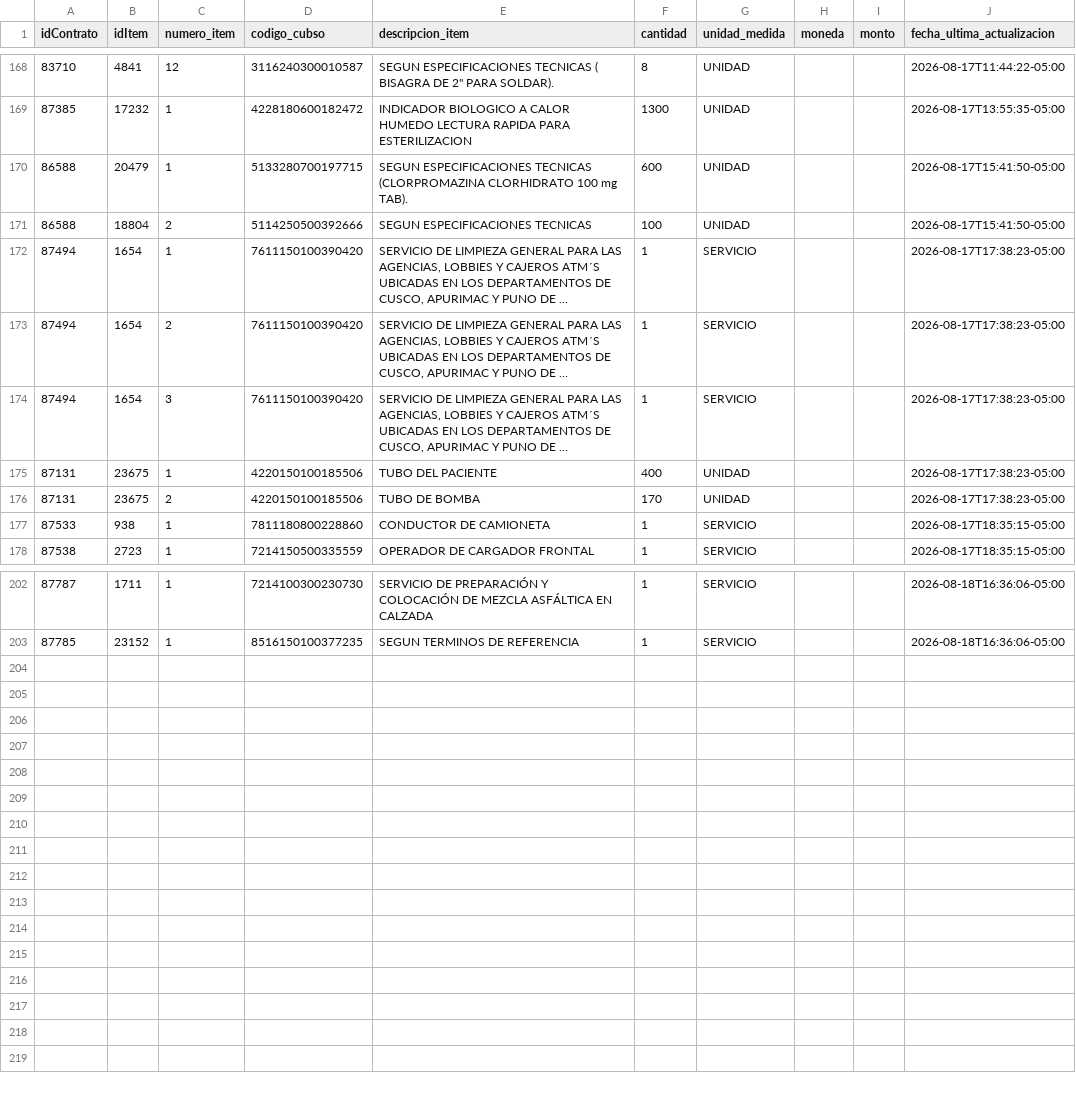
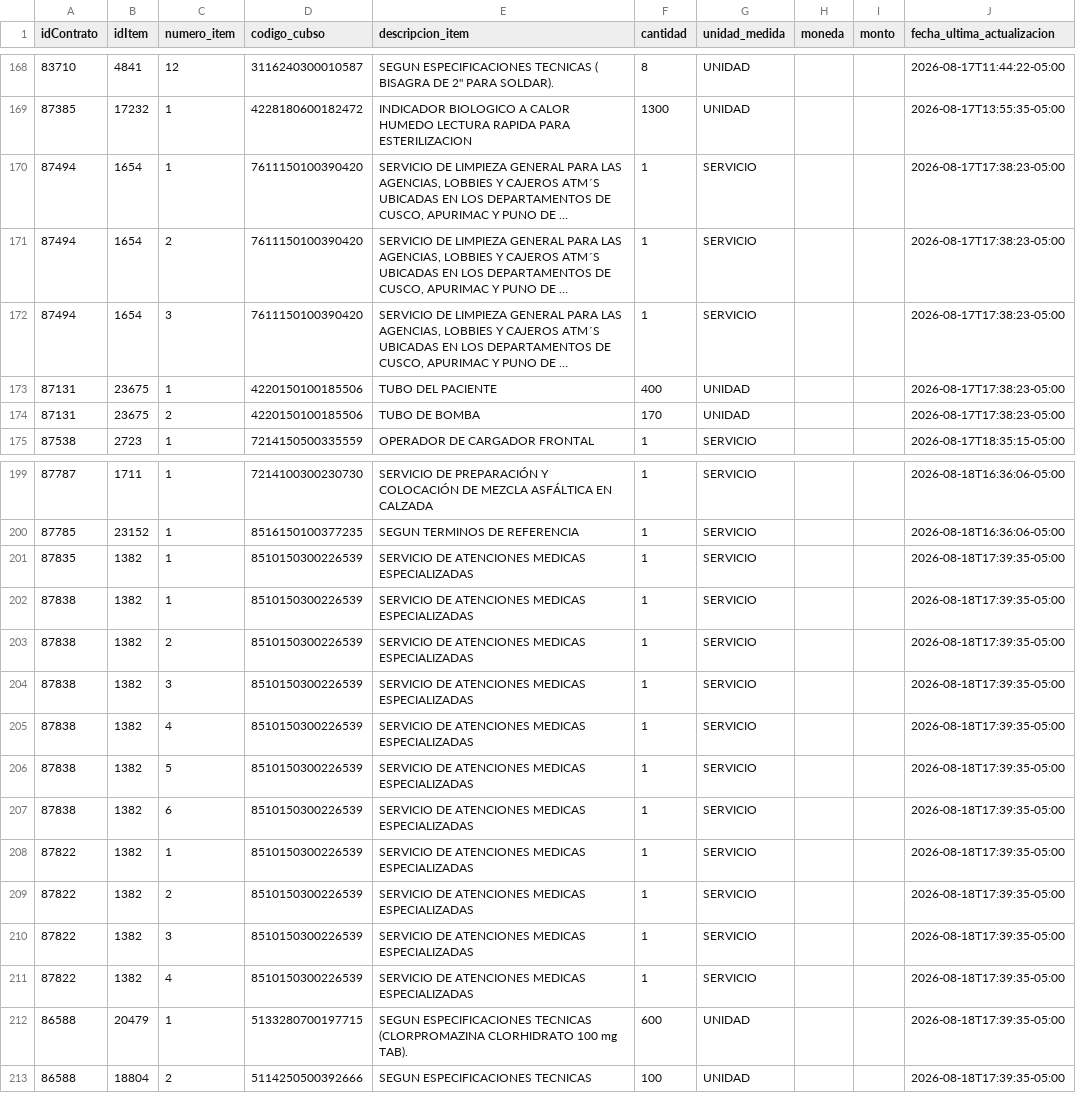
Before and after one commit to Natgato/monitor-seace-cusco, a CSV file: data/items.csv, drawn as a sheet; only a part is shown, gaps mark what is left out; long unchanged cells end in …; removed rows and columns are numbered as before the commit, all else as after; the diff names each change by its address in the sheet, - before the commit and + after, or states it on an @@ line.

```diff
--- a/data/items.csv
+++ b/data/items.csv
-row 170: 86588 | 20479 | 1 | 5133280700197715 | SEGUN ESPECIFICACIONES TECNICAS (CLORPROMAZINA CLORHIDRATO 100 mg TAB). | 600 | UNIDAD |  |  | 2026-08-17T15:41:50-05:00
-row 171: 86588 | 18804 | 2 | 5114250500392666 | SEGUN ESPECIFICACIONES TECNICAS | 100 | UNIDAD |  |  | 2026-08-17T15:41:50-05:00
-row 177: 87533 | 938 | 1 | 7811180800228860 | CONDUCTOR DE CAMIONETA | 1 | SERVICIO |  |  | 2026-08-17T18:35:15-05:00
+row 201: 87835 | 1382 | 1 | 8510150300226539 | SERVICIO DE ATENCIONES MEDICAS ESPECIALIZADAS | 1 | SERVICIO |  |  | 2026-08-18T17:39:35-05:00
+row 202: 87838 | 1382 | 1 | 8510150300226539 | SERVICIO DE ATENCIONES MEDICAS ESPECIALIZADAS | 1 | SERVICIO |  |  | 2026-08-18T17:39:35-05:00
+row 203: 87838 | 1382 | 2 | 8510150300226539 | SERVICIO DE ATENCIONES MEDICAS ESPECIALIZADAS | 1 | SERVICIO |  |  | 2026-08-18T17:39:35-05:00
+row 204: 87838 | 1382 | 3 | 8510150300226539 | SERVICIO DE ATENCIONES MEDICAS ESPECIALIZADAS | 1 | SERVICIO |  |  | 2026-08-18T17:39:35-05:00
+row 205: 87838 | 1382 | 4 | 8510150300226539 | SERVICIO DE ATENCIONES MEDICAS ESPECIALIZADAS | 1 | SERVICIO |  |  | 2026-08-18T17:39:35-05:00
+row 206: 87838 | 1382 | 5 | 8510150300226539 | SERVICIO DE ATENCIONES MEDICAS ESPECIALIZADAS | 1 | SERVICIO |  |  | 2026-08-18T17:39:35-05:00
+row 207: 87838 | 1382 | 6 | 8510150300226539 | SERVICIO DE ATENCIONES MEDICAS ESPECIALIZADAS | 1 | SERVICIO |  |  | 2026-08-18T17:39:35-05:00
+row 208: 87822 | 1382 | 1 | 8510150300226539 | SERVICIO DE ATENCIONES MEDICAS ESPECIALIZADAS | 1 | SERVICIO |  |  | 2026-08-18T17:39:35-05:00
+row 209: 87822 | 1382 | 2 | 8510150300226539 | SERVICIO DE ATENCIONES MEDICAS ESPECIALIZADAS | 1 | SERVICIO |  |  | 2026-08-18T17:39:35-05:00
+row 210: 87822 | 1382 | 3 | 8510150300226539 | SERVICIO DE ATENCIONES MEDICAS ESPECIALIZADAS | 1 | SERVICIO |  |  | 2026-08-18T17:39:35-05:00
+row 211: 87822 | 1382 | 4 | 8510150300226539 | SERVICIO DE ATENCIONES MEDICAS ESPECIALIZADAS | 1 | SERVICIO |  |  | 2026-08-18T17:39:35-05:00
+row 212: 86588 | 20479 | 1 | 5133280700197715 | SEGUN ESPECIFICACIONES TECNICAS (CLORPROMAZINA CLORHIDRATO 100 mg TAB). | 600 | UNIDAD |  |  | 2026-08-18T17:39:35-05:00
+row 213: 86588 | 18804 | 2 | 5114250500392666 | SEGUN ESPECIFICACIONES TECNICAS | 100 | UNIDAD |  |  | 2026-08-18T17:39:35-05:00
```
Also changed, not shown: data/contrataciones.csv, 1 other file.
